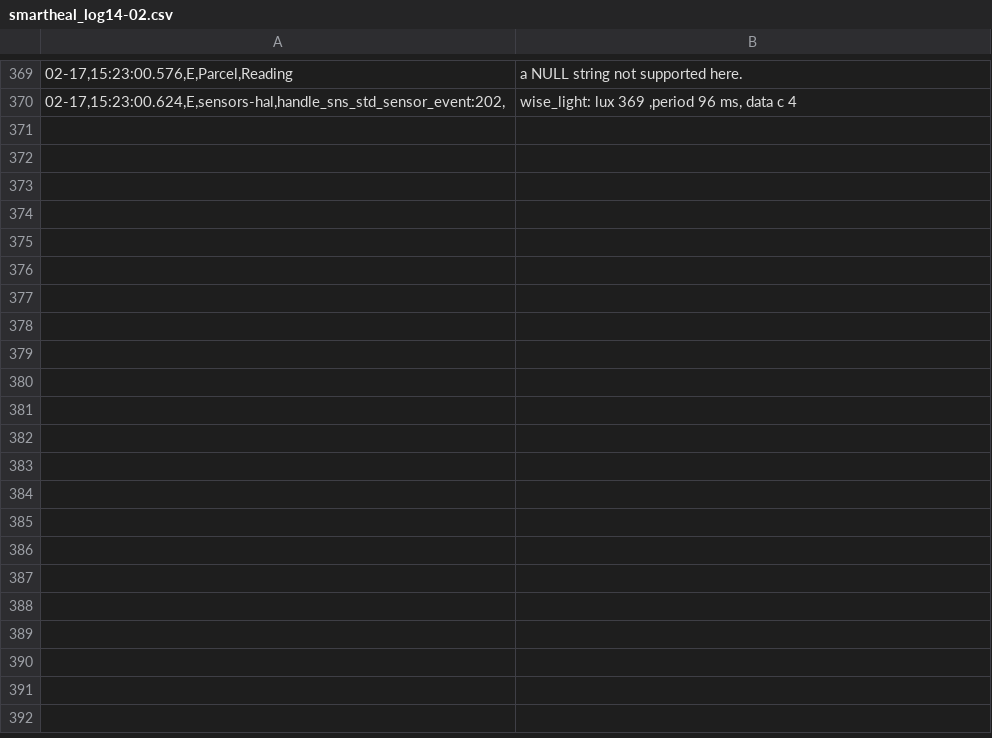
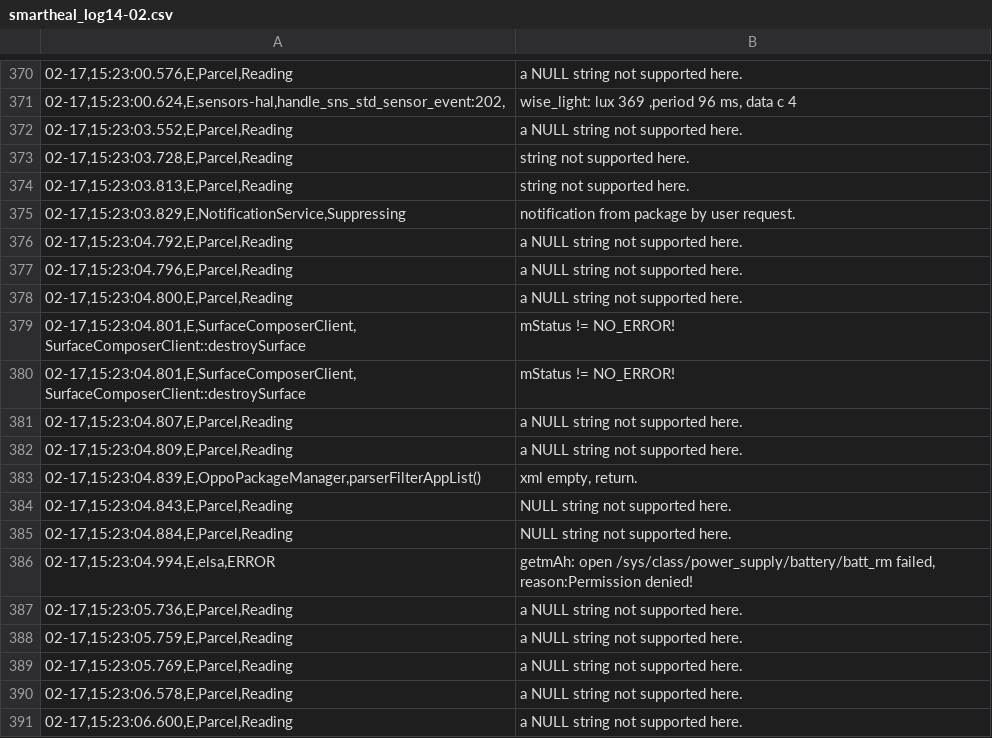
Before and after one commit to sumitmalik39/sumit, a CSV file: smartheal_log14-02.csv, drawn as a sheet; only a part is shown, gaps mark what is left out; the diff covers the shown part only; the diff names each change by its address in the sheet, - before the commit and + after, or states it on an @@ line.

Commit message:
smartheal_log.csv

```diff
--- a/smartheal_log14-02.csv
+++ b/smartheal_log14-02.csv
+row 372: 02-17,15:23:03.552,E,Parcel,Reading | a NULL string not supported here.
+row 373: 02-17,15:23:03.728,E,Parcel,Reading | string not supported here.
+row 374: 02-17,15:23:03.813,E,Parcel,Reading | string not supported here.
+row 375: 02-17,15:23:03.829,E,NotificationService,Suppressing | notification from package by user request.
+row 376: 02-17,15:23:04.792,E,Parcel,Reading | a NULL string not supported here.
+row 377: 02-17,15:23:04.796,E,Parcel,Reading | a NULL string not supported here.
+row 378: 02-17,15:23:04.800,E,Parcel,Reading | a NULL string not supported here.
+row 379: 02-17,15:23:04.801,E,SurfaceComposerClient,SurfaceComposerClient::destroySurface | mStatus != NO_ERROR!
+row 380: 02-17,15:23:04.801,E,SurfaceComposerClient,SurfaceComposerClient::destroySurface | mStatus != NO_ERROR!
+row 381: 02-17,15:23:04.807,E,Parcel,Reading | a NULL string not supported here.
+row 382: 02-17,15:23:04.809,E,Parcel,Reading | a NULL string not supported here.
+row 383: 02-17,15:23:04.839,E,OppoPackageManager,parserFilterAppList() | xml empty, return.
+row 384: 02-17,15:23:04.843,E,Parcel,Reading | NULL string not supported here.
+row 385: 02-17,15:23:04.884,E,Parcel,Reading | NULL string not supported here.
+row 386: 02-17,15:23:04.994,E,elsa,ERROR | getmAh: open /sys/class/power_supply/battery/batt_rm failed, reason:Permission denied!
+row 387: 02-17,15:23:05.736,E,Parcel,Reading | a NULL string not supported here.
+row 388: 02-17,15:23:05.759,E,Parcel,Reading | a NULL string not supported here.
+row 389: 02-17,15:23:05.769,E,Parcel,Reading | a NULL string not supported here.
+row 390: 02-17,15:23:06.578,E,Parcel,Reading | a NULL string not supported here.
+row 391: 02-17,15:23:06.600,E,Parcel,Reading | a NULL string not supported here.
```
Also changed, not shown: 29 added rows elsewhere in this file.
